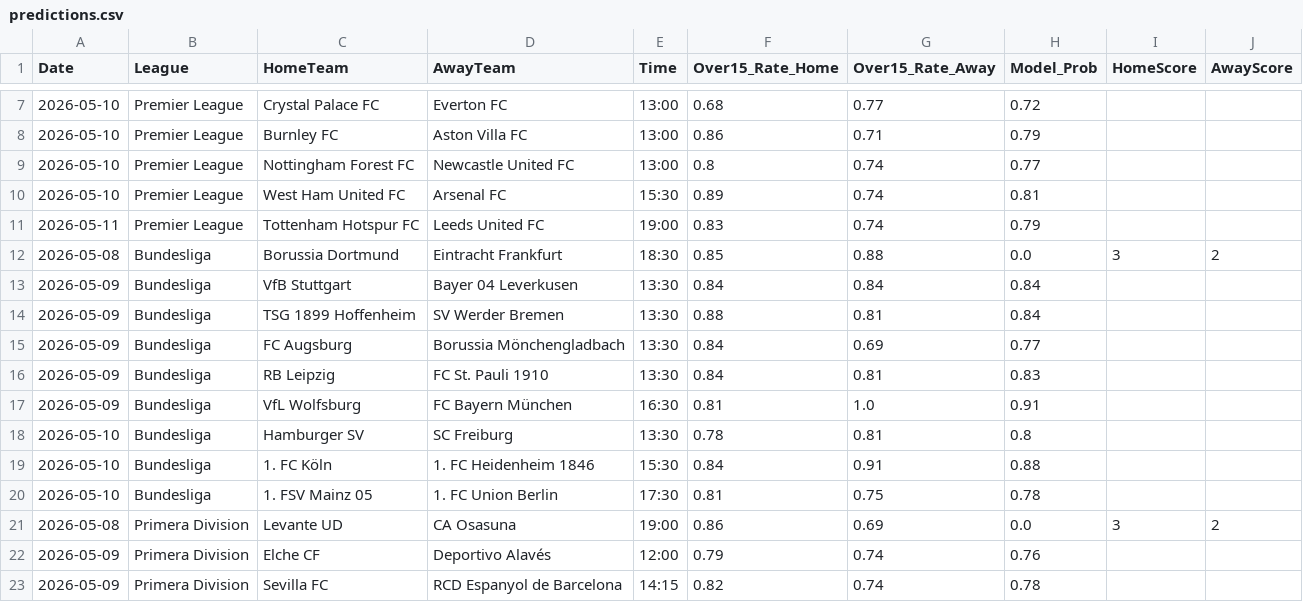
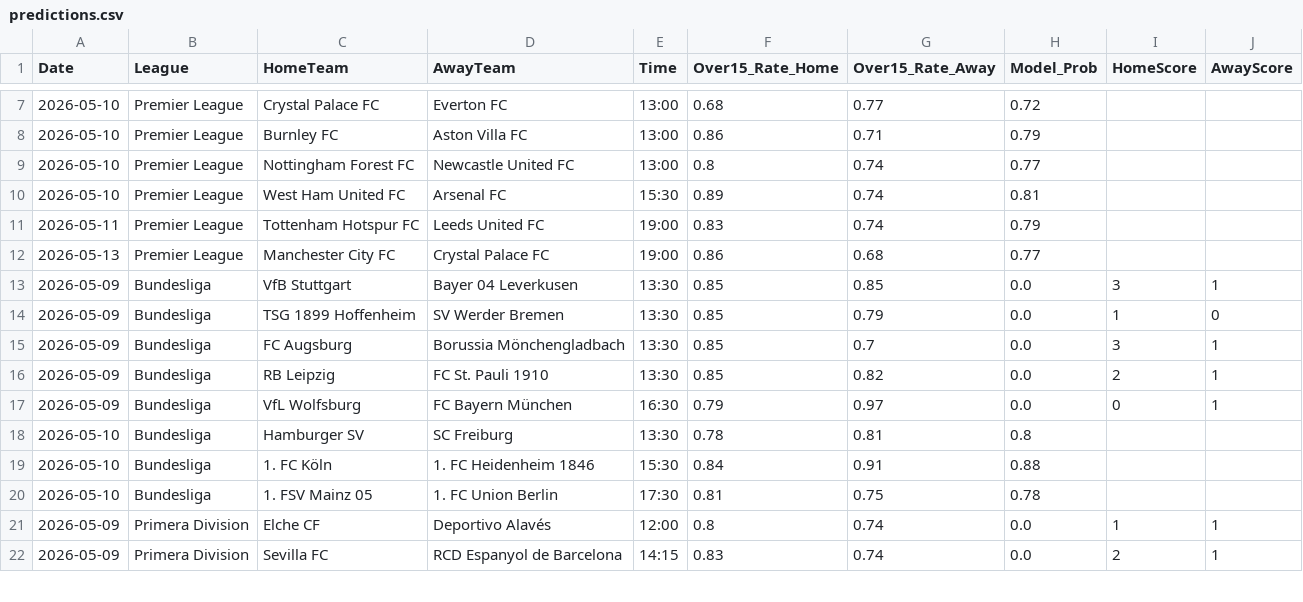
Before and after one commit to Simplykay/kays-Super-Predictor, a CSV file: predictions.csv, drawn as a sheet; only a part is shown, gaps mark what is left out; the diff covers the shown part only.

```diff
--- a/predictions.csv
+++ b/predictions.csv
@@ -11,8 +11,8 @@ Date,League,HomeTeam,AwayTeam,Time,Over15_Rate_Home,Over15_Rate_Away,Model_Prob,
 2026-05-11,Premier League,Tottenham Hotspur FC,Leeds United FC,19:00,0.83,0.74,0.79,,
-2026-05-08,Bundesliga,Borussia Dortmund,Eintracht Frankfurt,18:30,0.85,0.88,0.0,3,2
-2026-05-09,Bundesliga,VfB Stuttgart,Bayer 04 Leverkusen,13:30,0.84,0.84,0.84,,
-2026-05-09,Bundesliga,TSG 1899 Hoffenheim,SV Werder Bremen,13:30,0.88,0.81,0.84,,
-2026-05-09,Bundesliga,FC Augsburg,Borussia Mönchengladbach,13:30,0.84,0.69,0.77,,
-2026-05-09,Bundesliga,RB Leipzig,FC St. Pauli 1910,13:30,0.84,0.81,0.83,,
-2026-05-09,Bundesliga,VfL Wolfsburg,FC Bayern München,16:30,0.81,1.0,0.91,,
+2026-05-13,Premier League,Manchester City FC,Crystal Palace FC,19:00,0.86,0.68,0.77,,
+2026-05-09,Bundesliga,VfB Stuttgart,Bayer 04 Leverkusen,13:30,0.85,0.85,0.0,3,1
+2026-05-09,Bundesliga,TSG 1899 Hoffenheim,SV Werder Bremen,13:30,0.85,0.79,0.0,1,0
+2026-05-09,Bundesliga,FC Augsburg,Borussia Mönchengladbach,13:30,0.85,0.7,0.0,3,1
+2026-05-09,Bundesliga,RB Leipzig,FC St. Pauli 1910,13:30,0.85,0.82,0.0,2,1
+2026-05-09,Bundesliga,VfL Wolfsburg,FC Bayern München,16:30,0.79,0.97,0.0,0,1
 2026-05-10,Bundesliga,Hamburger SV,SC Freiburg,13:30,0.78,0.81,0.8,,
@@ -20,4 +20,3 @@ Date,League,HomeTeam,AwayTeam,Time,Over15_Rate_Home,Over15_Rate_Away,Model_Prob,
 2026-05-10,Bundesliga,1. FSV Mainz 05,1. FC Union Berlin,17:30,0.81,0.75,0.78,,
-2026-05-08,Primera Division,Levante UD,CA Osasuna,19:00,0.86,0.69,0.0,3,2
-2026-05-09,Primera Division,Elche CF,Deportivo Alavés,12:00,0.79,0.74,0.76,,
-2026-05-09,Primera Division,Sevilla FC,RCD Espanyol de Barcelona,14:15,0.82,0.74,0.78,,
+2026-05-09,Primera Division,Elche CF,Deportivo Alavés,12:00,0.8,0.74,0.0,1,1
+2026-05-09,Primera Division,Sevilla FC,RCD Espanyol de Barcelona,14:15,0.83,0.74,0.0,2,1
```
Also changed, not shown: 6 added rows, 2 removed rows and 52 edited cells elsewhere in this file.
